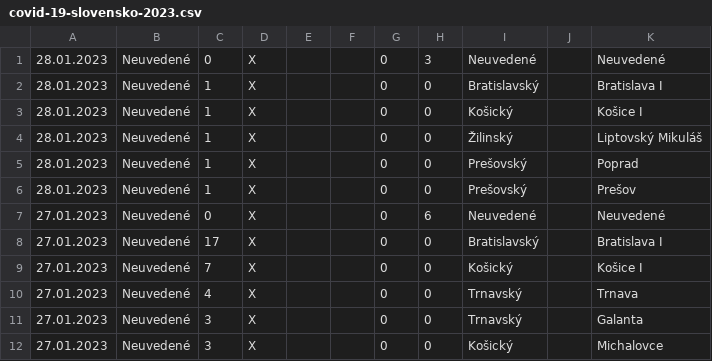
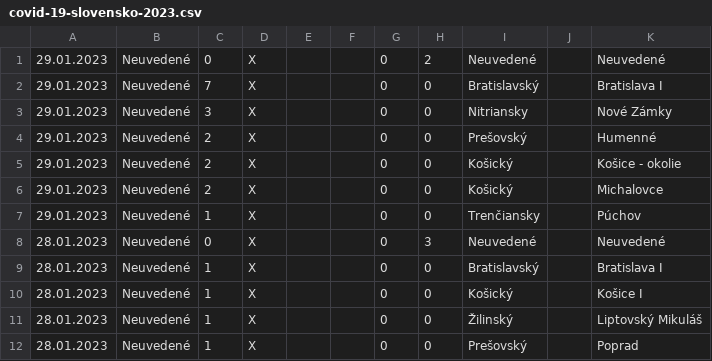
Before and after one commit to radoondas/covid-19-slovakia, a CSV file: data/covid-19-slovensko-2023.csv, drawn as a sheet; only a part is shown; the shorter side is filled out with more unchanged rows; the diff names each change by its address in the sheet, - before the commit and + after, or states it on an @@ line.

Commit message:
Updates data for 29.01.2023

```diff
--- a/data/covid-19-slovensko-2023.csv
+++ b/data/covid-19-slovensko-2023.csv
+row 1: 29.01.2023 | Neuvedené | 0 | X |  |  | 0 | 2 | Neuvedené |  | Neuvedené
+row 2: 29.01.2023 | Neuvedené | 7 | X |  |  | 0 | 0 | Bratislavský |  | Bratislava I
+row 3: 29.01.2023 | Neuvedené | 3 | X |  |  | 0 | 0 | Nitriansky |  | Nové Zámky
+row 4: 29.01.2023 | Neuvedené | 2 | X |  |  | 0 | 0 | Prešovský |  | Humenné
+row 5: 29.01.2023 | Neuvedené | 2 | X |  |  | 0 | 0 | Košický |  | Košice - okolie
+row 6: 29.01.2023 | Neuvedené | 2 | X |  |  | 0 | 0 | Košický |  | Michalovce
+row 7: 29.01.2023 | Neuvedené | 1 | X |  |  | 0 | 0 | Trenčiansky |  | Púchov
```
Also changed, not shown: data/daily-tests.csv, 2 other files.
